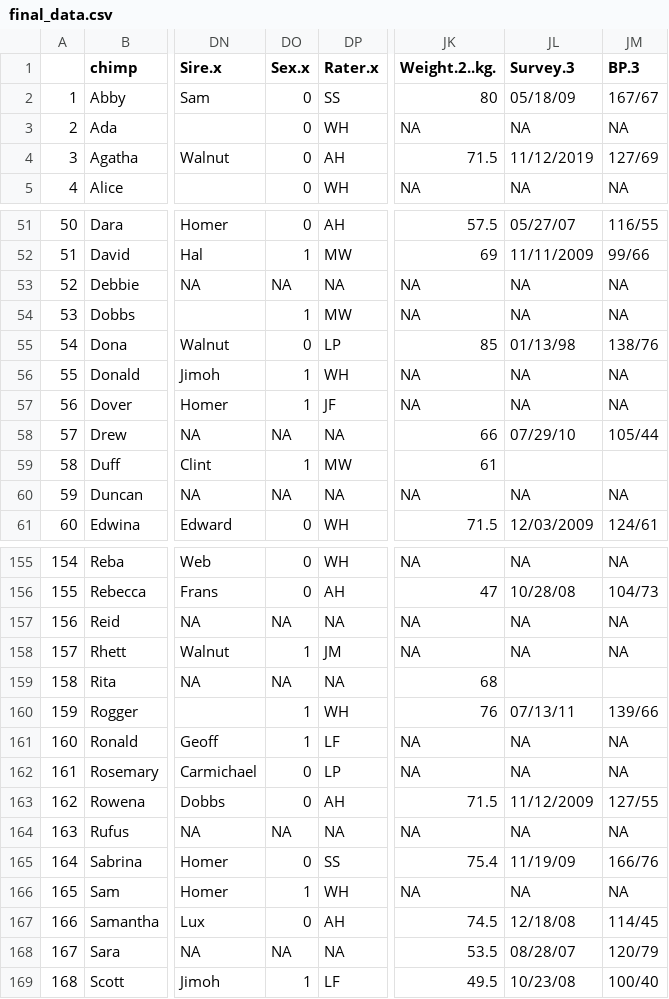
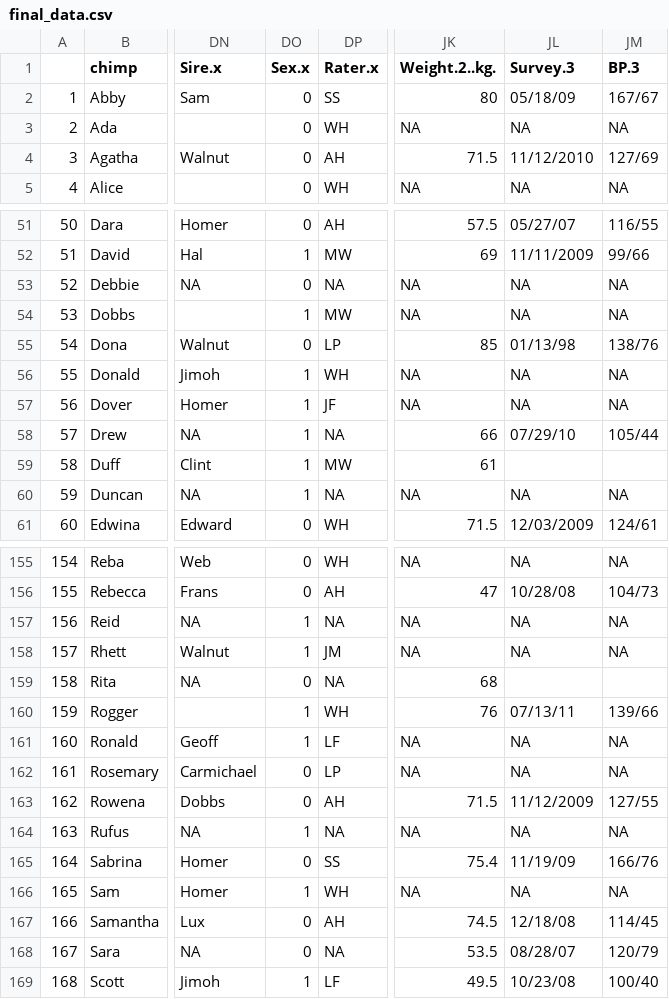
Before and after one commit to Diapadion/R, a CSV file: Yerkes/Drew version/final_data.csv, drawn as a sheet; only a part is shown, gaps mark what is left out; the diff covers the shown part only; the diff names each change by its address in the sheet, - before the commit and + after, or states it on an @@ line.

```diff
--- a/Yerkes/Drew version/final_data.csv
+++ b/Yerkes/Drew version/final_data.csv
-JL4 (Survey.3): 11/12/2019
+JL4 (Survey.3): 11/12/2010
-DO53 (Sex.x): NA
+DO53 (Sex.x): 0
-DO58 (Sex.x): NA
+DO58 (Sex.x): 1
-DO60 (Sex.x): NA
+DO60 (Sex.x): 1
-DO157 (Sex.x): NA
+DO157 (Sex.x): 1
-DO159 (Sex.x): NA
+DO159 (Sex.x): 0
-DO164 (Sex.x): NA
+DO164 (Sex.x): 1
-DO168 (Sex.x): NA
+DO168 (Sex.x): 0
```
Also changed, not shown: 13 edited cells elsewhere in this file, Yerkes/Drew version/Chimpanzee Metabolic Syndrome Worksheet.csv, Yerkes/Drew version/matchNameBDates.csv, 7 other files.
